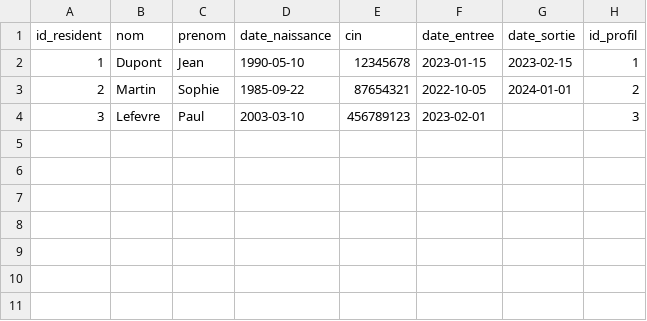
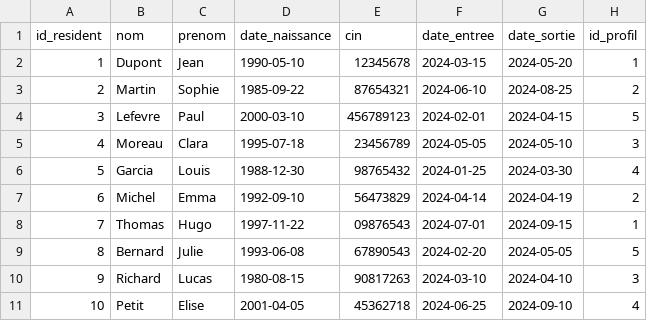
Before and after one commit to bdr-si3-2425/Azur-co-living, a CSV file: fill script/resident.csv, drawn as a sheet.

```diff
--- a/fill script/resident.csv
+++ b/fill script/resident.csv
@@ -1,4 +1,11 @@
 id_resident,nom,prenom,date_naissance,cin,date_entree,date_sortie,id_profil
-1,Dupont,Jean,1990-05-10,12345678,2023-01-15,2023-02-15,1
-2,Martin,Sophie,1985-09-22,87654321,2022-10-05,2024-01-01,2
-3,Lefevre,Paul,2003-03-10,456789123,2023-02-01,,3
+1,Dupont,Jean,1990-05-10,12345678,2024-03-15,2024-05-20,1
+2,Martin,Sophie,1985-09-22,87654321,2024-06-10,2024-08-25,2
+3,Lefevre,Paul,2000-03-10,456789123,2024-02-01,2024-04-15,5
+4,Moreau,Clara,1995-07-18,23456789,2024-05-05,2024-05-10,3
+5,Garcia,Louis,1988-12-30,98765432,2024-01-25,2024-03-30,4
+6,Michel,Emma,1992-09-10,56473829,2024-04-14,2024-04-19,2
+7,Thomas,Hugo,1997-11-22,09876543,2024-07-01,2024-09-15,1
+8,Bernard,Julie,1993-06-08,67890543,2024-02-20,2024-05-05,5
+9,Richard,Lucas,1980-08-15,90817263,2024-03-10,2024-04-10,3
+10,Petit,Elise,2001-04-05,45362718,2024-06-25,2024-09-10,4
```
Also changed, not shown: fill script/conflit.csv, fill script/note.csv, 10 other files.
